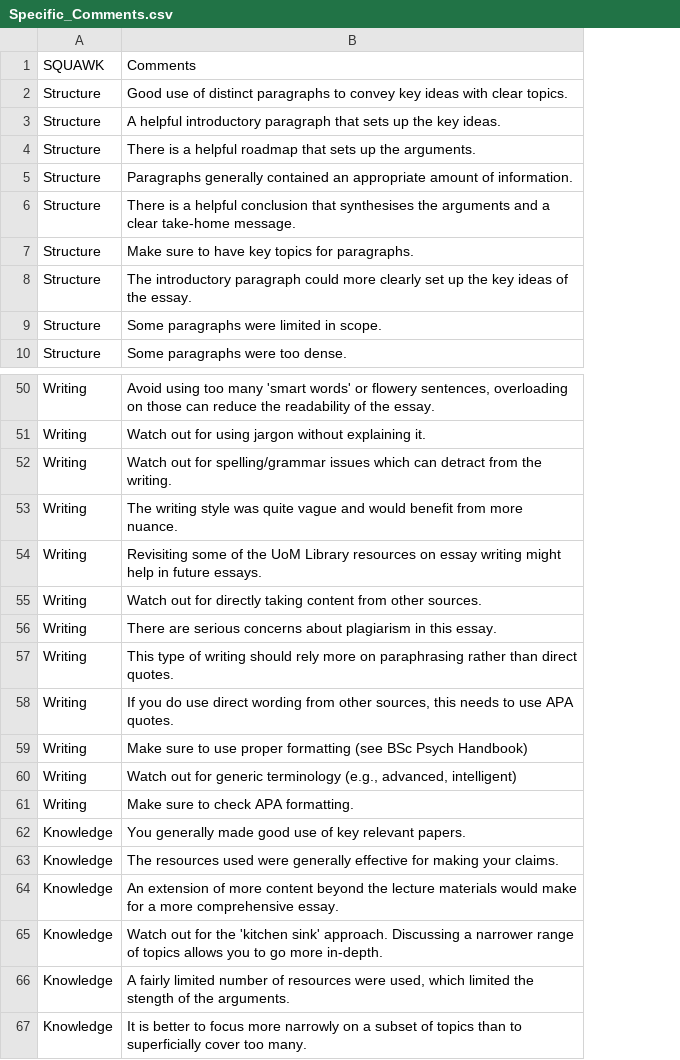
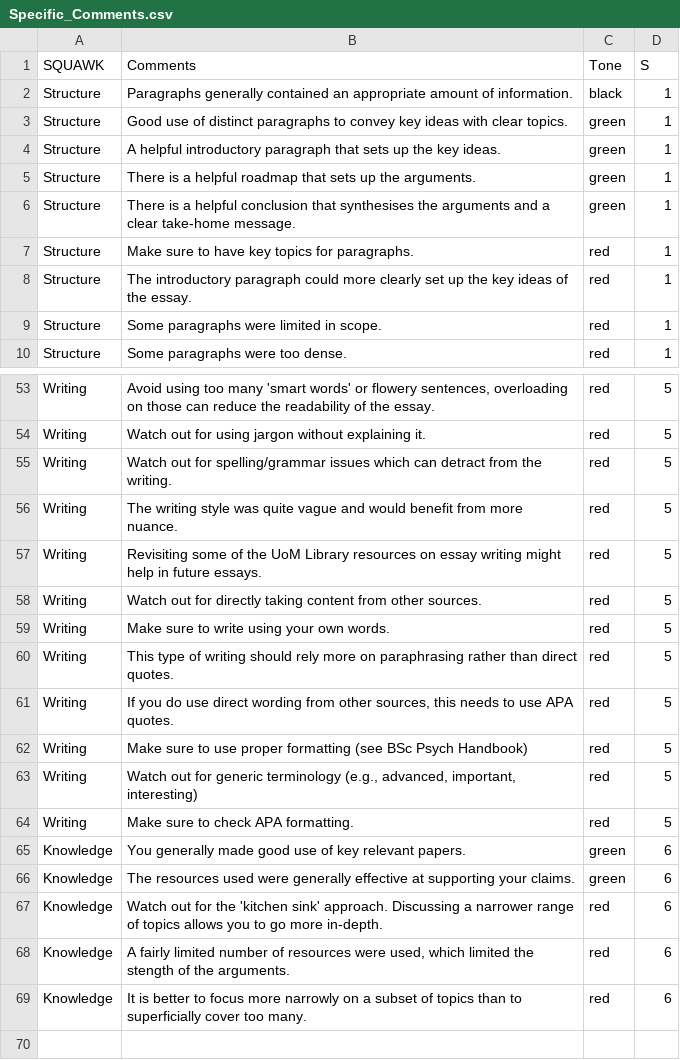
Before and after one commit to AlissaFerry/fws_speed_grading, a CSV file: Specific_Comments.csv, drawn as a sheet; only a part is shown, gaps mark what is left out; removed rows and columns are numbered as before the commit, all else as after; the diff covers the shown part only; the diff names each change by its address in the sheet, - before the commit and + after, or states it on an @@ line.

Commit message:
Add files via upload

```diff
--- a/Specific_Comments.csv
+++ b/Specific_Comments.csv
+column C (Tone), rows 3-10: green | green | green | green | red | red | red | red; rows 53-69: red | red | red | red | red | red | red | red | red | red | red | red | green | green | red | red | red
+column D (S), rows 3-10: all 1; rows 53-69: 5 | 5 | 5 | 5 | 5 | 5 | 5 | 5 | 5 | 5 | 5 | 5 | 6 | 6 | 6 | 6 | 6
@@ row 5 moved to row 2: Structure @@
-B59 (Comments): There are serious concerns about plagiarism in this essay.
+B59 (Comments): Make sure to write using your own words.
-B63 (Comments): …(e.g., advanced, intelligent)
+B63 (Comments): …(e.g., advanced, important, interesting)
-B66 (Comments): …generally effective for making your claims.
+B66 (Comments): …generally effective at supporting your claims.
-row 64: Knowledge | An extension of more content beyond the lecture materials would make for a more comprehensive essay.
```
Also changed, not shown: 3 added rows, 6 moved rows and 1 edited cell elsewhere in this file.
